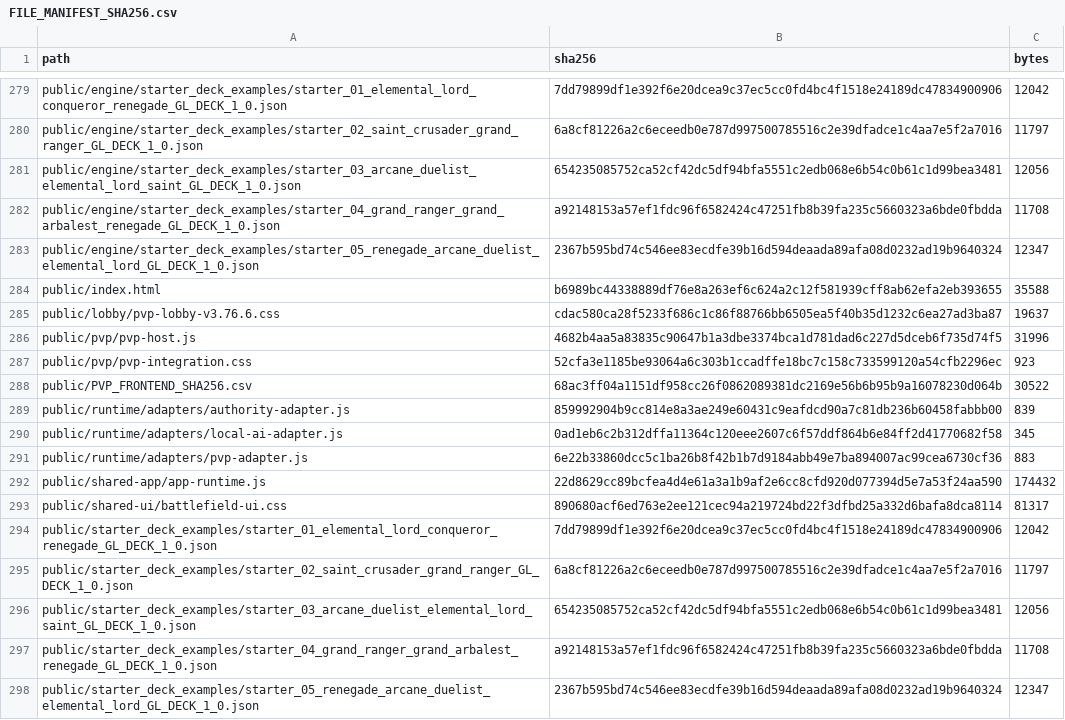
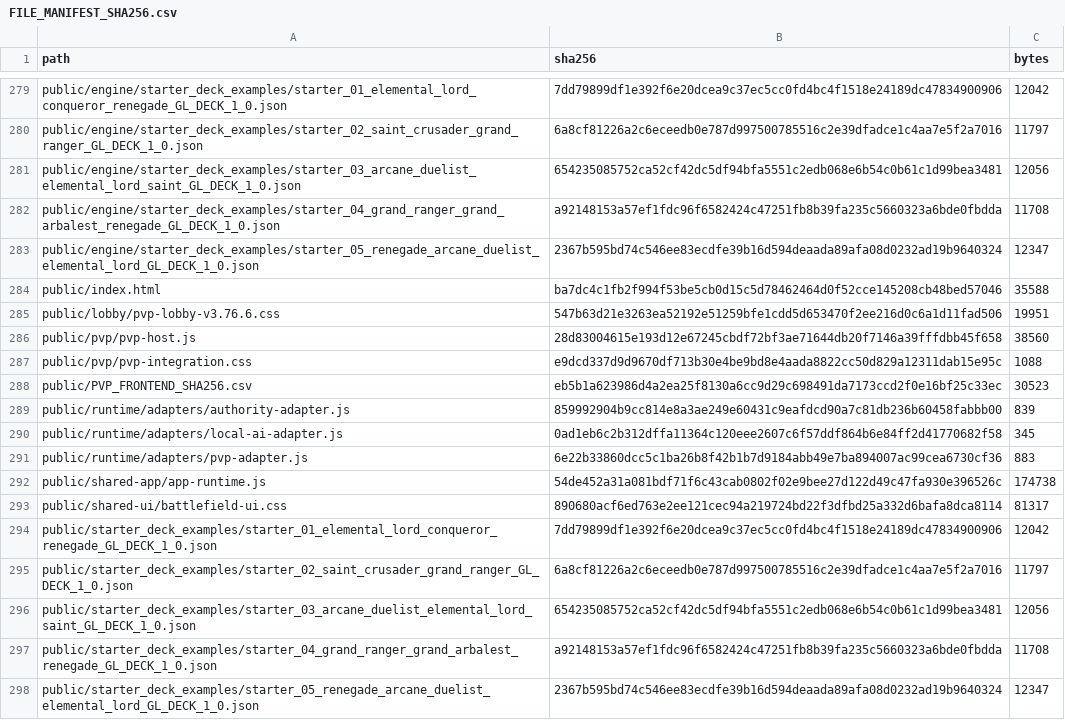
Before and after one commit to GrandisLegacyTCG/Grandis-Legacy-PvP-Trial, a CSV file: FILE_MANIFEST_SHA256.csv, drawn as a sheet; only a part is shown, gaps mark what is left out; the diff covers the shown part only.

```diff
--- a/FILE_MANIFEST_SHA256.csv
+++ b/FILE_MANIFEST_SHA256.csv
@@ -283,7 +283,7 @@ public/engine/starter_deck_examples/starter_04_grand_ranger_grand_arbalest_reneg
 public/engine/starter_deck_examples/starter_05_renegade_arcane_duelist_elemental_lord_GL_DECK_1_0.json,2367b595bd74c546ee83ecdfe39b16d594deaada89afa08d0232ad19b9640324,12347
-public/index.html,b6989bc44338889df76e8a263ef6c624a2c12f581939cff8ab62efa2eb393655,35588
-public/lobby/pvp-lobby-v3.76.6.css,cdac580ca28f5233f686c1c86f88766bb6505ea5f40b35d1232c6ea27ad3ba87,19637
-public/pvp/pvp-host.js,4682b4aa5a83835c90647b1a3dbe3374bca1d781dad6c227d5dceb6f735d74f5,31996
-public/pvp/pvp-integration.css,52cfa3e1185be93064a6c303b1ccadffe18bc7c158c733599120a54cfb2296ec,923
-public/PVP_FRONTEND_SHA256.csv,68ac3ff04a1151df958cc26f0862089381dc2169e56b6b95b9a16078230d064b,30522
+public/index.html,ba7dc4c1fb2f994f53be5cb0d15c5d78462464d0f52cce145208cb48bed57046,35588
+public/lobby/pvp-lobby-v3.76.6.css,547b63d21e3263ea52192e51259bfe1cdd5d653470f2ee216d0c6a1d11fad506,19951
+public/pvp/pvp-host.js,28d83004615e193d12e67245cbdf72bf3ae71644db20f7146a39fffdbb45f658,38560
+public/pvp/pvp-integration.css,e9dcd337d9d9670df713b30e4be9bd8e4aada8822cc50d829a12311dab15e95c,1088
+public/PVP_FRONTEND_SHA256.csv,eb5b1a623986d4a2ea25f8130a6cc9d29c698491da7173ccd2f0e16bf25c33ec,30523
 public/runtime/adapters/authority-adapter.js,859992904b9cc814e8a3ae249e60431c9eafdcd90a7c81db236b60458fabbb00,839
@@ -291,3 +291,3 @@ public/runtime/adapters/local-ai-adapter.js,0ad1eb6c2b312dffa11364c120eee2607c6f
 public/runtime/adapters/pvp-adapter.js,6e22b33860dcc5c1ba26b8f42b1b7d9184abb49e7ba894007ac99cea6730cf36,883
-public/shared-app/app-runtime.js,22d8629cc89bcfea4d4e61a3a1b9af2e6cc8cfd920d077394d5e7a53f24aa590,174432
+public/shared-app/app-runtime.js,54de452a31a081bdf71f6c43cab0802f02e9bee27d122d49c47fa930e396526c,174738
 public/shared-ui/battlefield-ui.css,890680acf6ed763e2ee121cec94a219724bd22f3dfbd25a332d6bafa8dca8114,81317
```
Also changed, not shown: 1 added row and 20 edited cells elsewhere in this file, public/PVP_FRONTEND_SHA256.csv, 19 other files.
